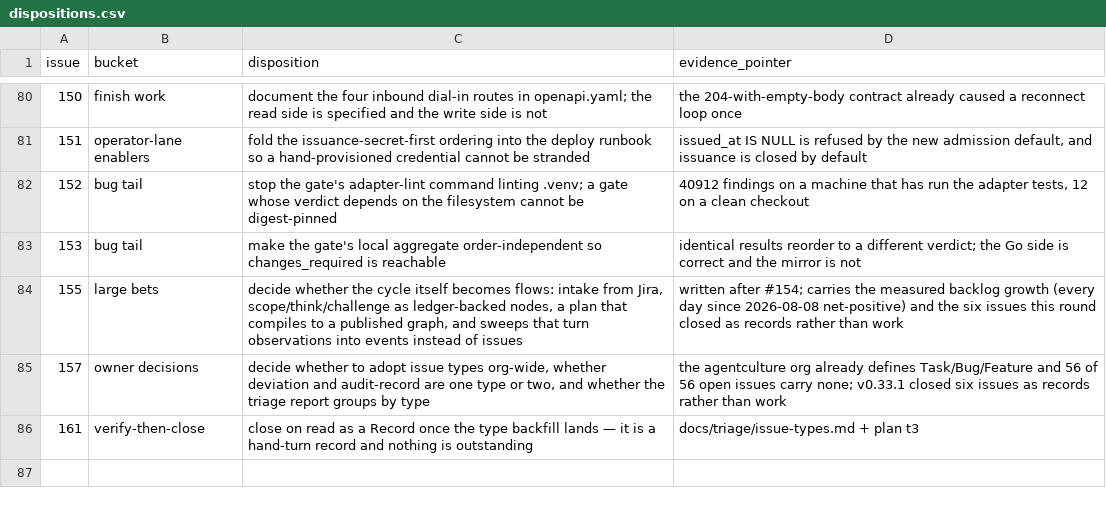
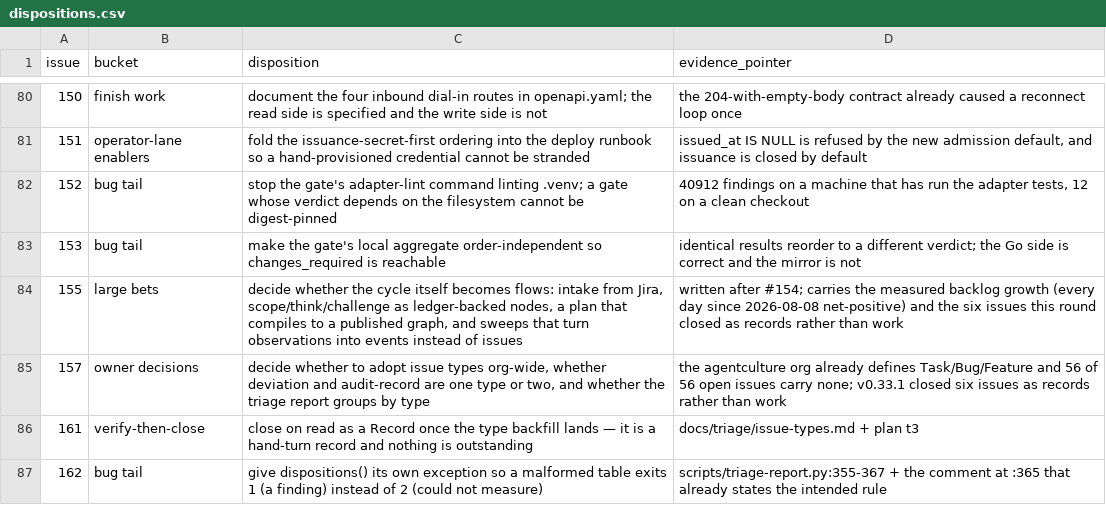
Before and after one commit to agentculture/culture-nodes, a CSV file: docs/triage/dispositions.csv, drawn as a sheet; only a part is shown, gaps mark what is left out; the diff names each change by its address in the sheet, - before the commit and + after, or states it on an @@ line.

```diff
--- a/docs/triage/dispositions.csv
+++ b/docs/triage/dispositions.csv
+row 87: 162 | bug tail | give dispositions() its own exception so a malformed table exits 1 (a finding) instead of 2 (could not measure) | scripts/triage-report.py:355-367 + the comment at :365 that already states the intended rule
```
Also changed, not shown: 1 other file.
